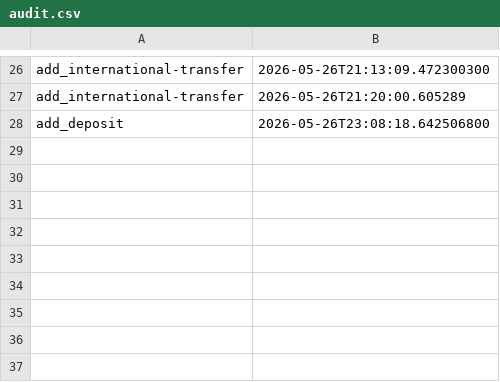
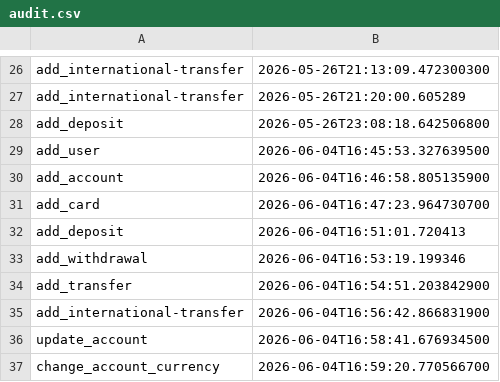
Before and after one commit to a-violeta/paoj-2026, a CSV file: audit.csv, drawn as a sheet; only a part is shown, gaps mark what is left out.

Commit message:
Proiect Etapa II: JDBC, audit, tranzactii

```diff
--- a/audit.csv
+++ b/audit.csv
@@ -28 +28,10 @@ add_international-transfer,2026-05-26T21:20:00.605289
 add_deposit,2026-05-26T23:08:18.642506800
+add_user,2026-06-04T16:45:53.327639500
+add_account,2026-06-04T16:46:58.805135900
+add_card,2026-06-04T16:47:23.964730700
+add_deposit,2026-06-04T16:51:01.720413
+add_withdrawal,2026-06-04T16:53:19.199346
+add_transfer,2026-06-04T16:54:51.203842900
+add_international-transfer,2026-06-04T16:56:42.866831900
+update_account,2026-06-04T16:58:41.676934500
+change_account_currency,2026-06-04T16:59:20.770566700
```
Also changed, not shown: 1 other file.
